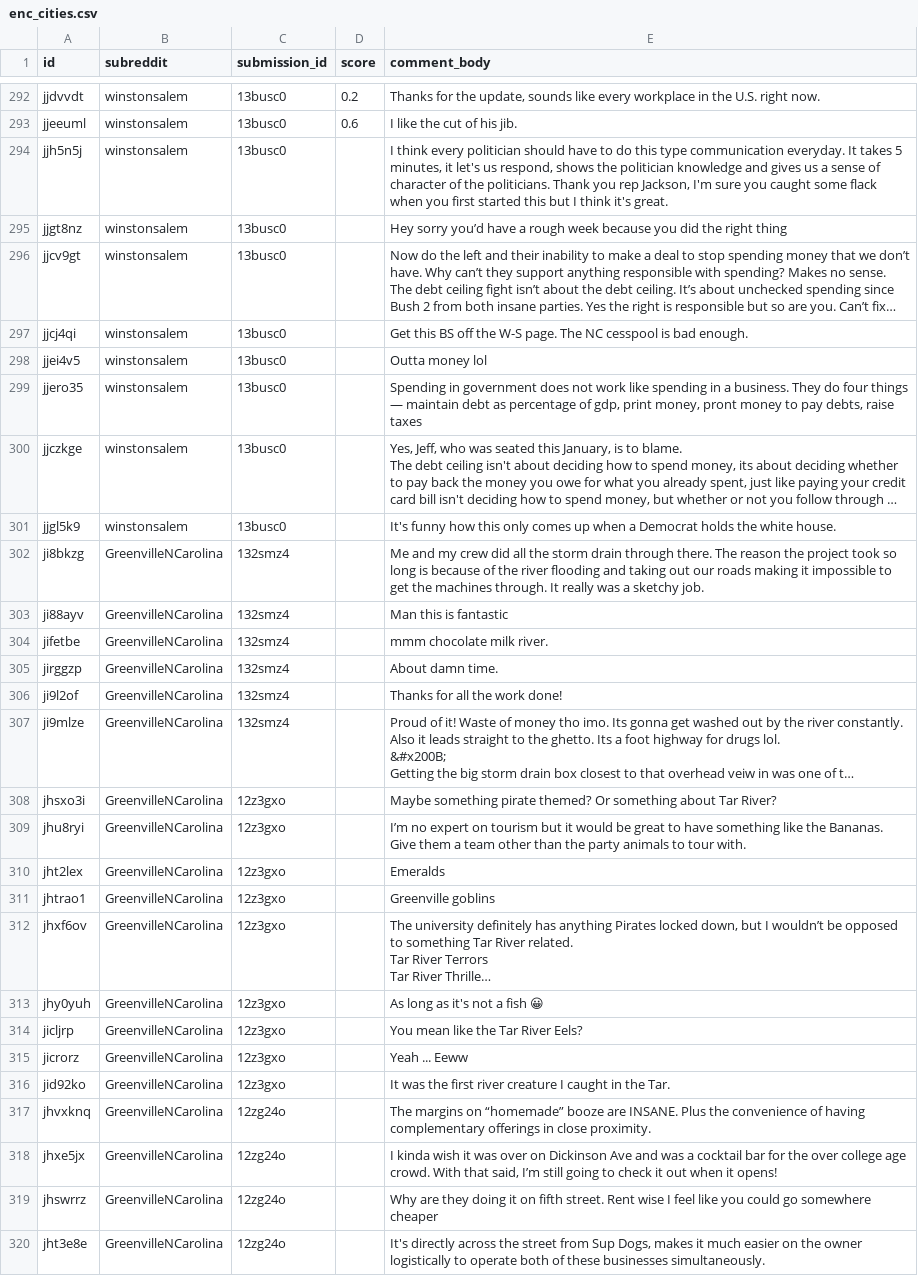
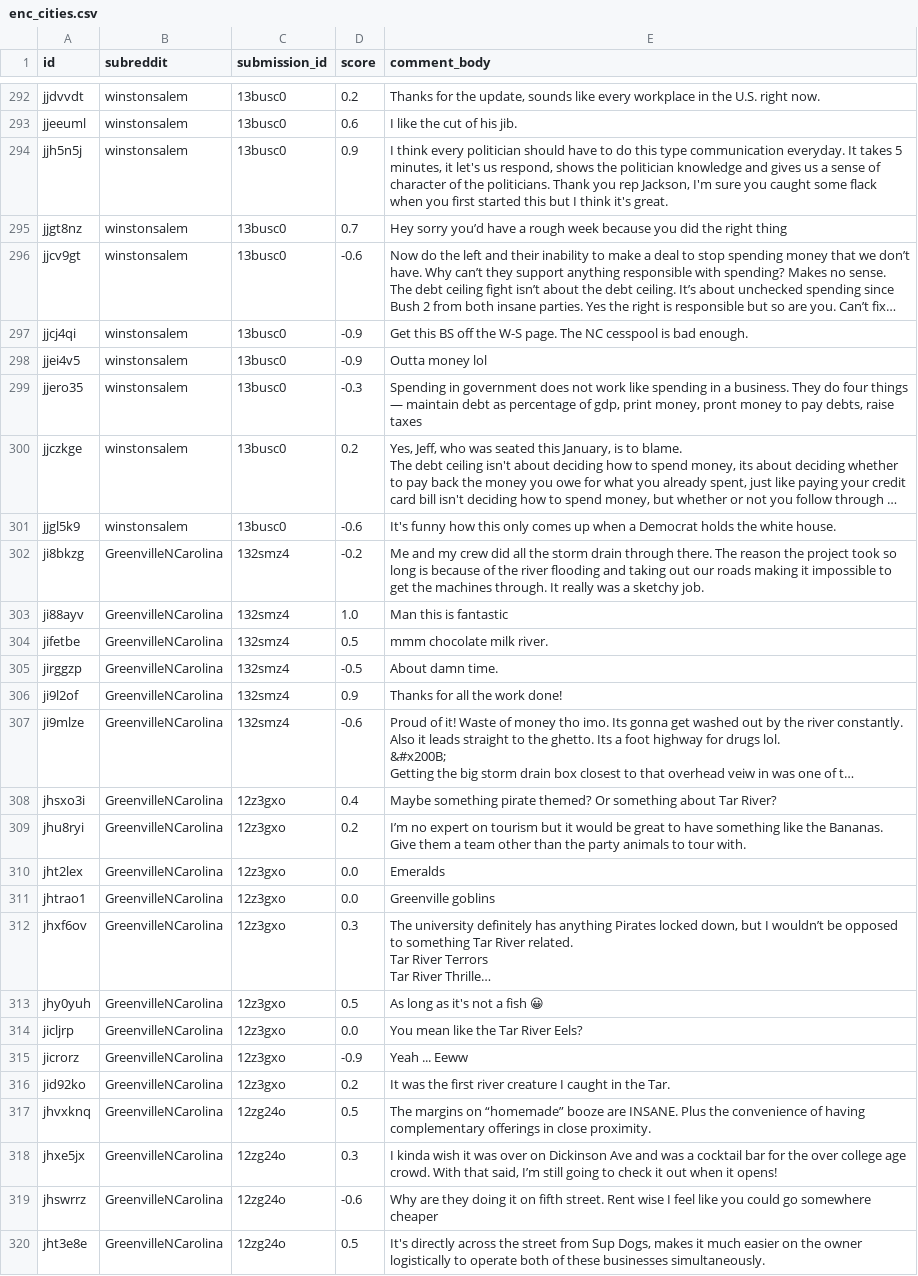
Before and after one commit to akantuncch/udemy-OpenAI, a CSV file: 11_Reddit_Sentiment_Analysis/enc_cities.csv, drawn as a sheet; only a part is shown, gaps mark what is left out; long unchanged cells end in …; the diff covers the shown part only; the diff names each change by its address in the sheet, - before the commit and + after, or states it on an @@ line.

```diff
--- a/11_Reddit_Sentiment_Analysis/enc_cities.csv
+++ b/11_Reddit_Sentiment_Analysis/enc_cities.csv
-D294 (score): (empty)
+D294 (score): 0.9
-D295 (score): (empty)
+D295 (score): 0.7
-D296 (score): (empty)
+D296 (score): -0.6
-D297:D298 (score): (empty)
+D297:D298 (score): -0.9
-D299 (score): (empty)
+D299 (score): -0.3
-D300 (score): (empty)
+D300 (score): 0.2
-D301 (score): (empty)
+D301 (score): -0.6
-D302 (score): (empty)
+D302 (score): -0.2
-D303 (score): (empty)
+D303 (score): 1.0
-D304 (score): (empty)
+D304 (score): 0.5
-D305 (score): (empty)
+D305 (score): -0.5
-D306 (score): (empty)
+D306 (score): 0.9
-D307 (score): (empty)
+D307 (score): -0.6
-D308 (score): (empty)
+D308 (score): 0.4
-D309 (score): (empty)
+D309 (score): 0.2
-D310:D311 (score): (empty)
+D310:D311 (score): 0.0
-D312 (score): (empty)
+D312 (score): 0.3
-D313 (score): (empty)
+D313 (score): 0.5
-D314 (score): (empty)
+D314 (score): 0.0
-D315 (score): (empty)
+D315 (score): -0.9
-D316 (score): (empty)
+D316 (score): 0.2
-D317 (score): (empty)
+D317 (score): 0.5
-D318 (score): (empty)
+D318 (score): 0.3
-D319 (score): (empty)
+D319 (score): -0.6
-D320 (score): (empty)
+D320 (score): 0.5
```
Also changed, not shown: 82 edited cells elsewhere in this file.
